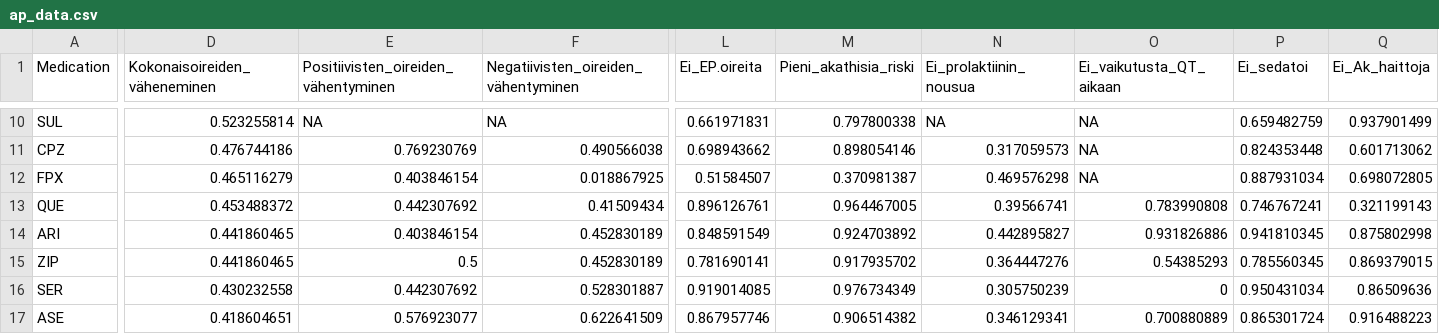
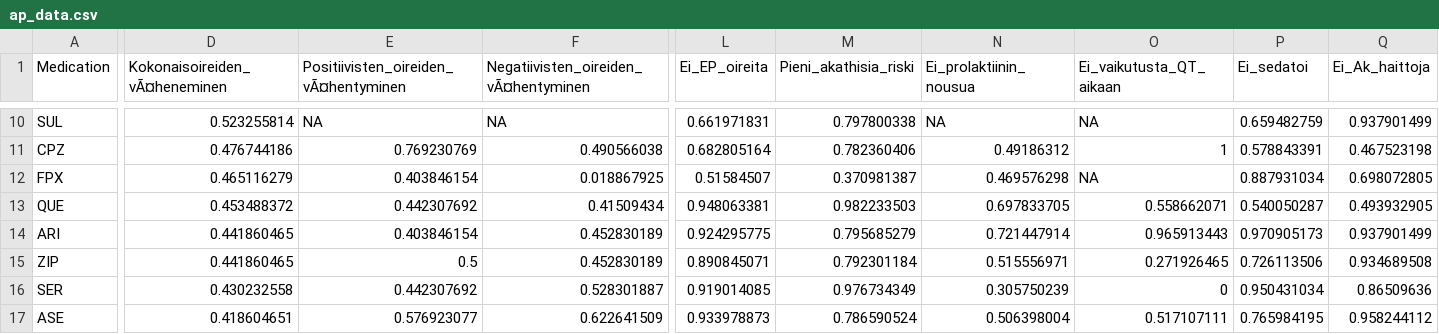
Before and after one commit to johpulkk/Neuroimaging_scripts, a CSV file: ap_data.csv, drawn as a sheet; only a part is shown, gaps mark what is left out; the diff covers the shown part only; the diff names each change by its address in the sheet, - before the commit and + after, or states it on an @@ line.

```diff
--- a/ap_data.csv
+++ b/ap_data.csv
-D1: Kokonaisoireiden_väheneminen
+D1: Kokonaisoireiden_vÃ¤heneminen
-E1: Positiivisten_oireiden_vähentyminen
+E1: Positiivisten_oireiden_vÃ¤hentyminen
-F1: Negatiivisten_oireiden_vähentyminen
+F1: Negatiivisten_oireiden_vÃ¤hentyminen
-L1: Ei_EP.oireita
+L1: Ei_EP_oireita
-L11 (Ei_EP_oireita): 0.698943662
+L11 (Ei_EP_oireita): 0.682805164
-M11 (Pieni_akathisia_riski): 0.898054146
+M11 (Pieni_akathisia_riski): 0.782360406
-N11 (Ei_prolaktiinin_nousua): 0.317059573
+N11 (Ei_prolaktiinin_nousua): 0.49186312
-O11 (Ei_vaikutusta_QT_aikaan): NA
+O11 (Ei_vaikutusta_QT_aikaan): 1
-P11 (Ei_sedatoi): 0.824353448
+P11 (Ei_sedatoi): 0.578843391
-Q11 (Ei_Ak_haittoja): 0.601713062
+Q11 (Ei_Ak_haittoja): 0.467523198
-L13 (Ei_EP_oireita): 0.896126761
+L13 (Ei_EP_oireita): 0.948063381
-M13 (Pieni_akathisia_riski): 0.964467005
+M13 (Pieni_akathisia_riski): 0.982233503
-N13 (Ei_prolaktiinin_nousua): 0.39566741
+N13 (Ei_prolaktiinin_nousua): 0.697833705
-O13 (Ei_vaikutusta_QT_aikaan): 0.783990808
+O13 (Ei_vaikutusta_QT_aikaan): 0.558662071
-P13 (Ei_sedatoi): 0.746767241
+P13 (Ei_sedatoi): 0.540050287
-Q13 (Ei_Ak_haittoja): 0.321199143
+Q13 (Ei_Ak_haittoja): 0.493932905
-L14 (Ei_EP_oireita): 0.848591549
+L14 (Ei_EP_oireita): 0.924295775
-M14 (Pieni_akathisia_riski): 0.924703892
+M14 (Pieni_akathisia_riski): 0.795685279
-N14 (Ei_prolaktiinin_nousua): 0.442895827
+N14 (Ei_prolaktiinin_nousua): 0.721447914
-O14 (Ei_vaikutusta_QT_aikaan): 0.931826886
+O14 (Ei_vaikutusta_QT_aikaan): 0.965913443
-P14 (Ei_sedatoi): 0.941810345
+P14 (Ei_sedatoi): 0.970905173
-Q14 (Ei_Ak_haittoja): 0.875802998
+Q14 (Ei_Ak_haittoja): 0.937901499
-L15 (Ei_EP_oireita): 0.781690141
+L15 (Ei_EP_oireita): 0.890845071
-M15 (Pieni_akathisia_riski): 0.917935702
+M15 (Pieni_akathisia_riski): 0.792301184
-N15 (Ei_prolaktiinin_nousua): 0.364447276
+N15 (Ei_prolaktiinin_nousua): 0.515556971
-O15 (Ei_vaikutusta_QT_aikaan): 0.54385293
+O15 (Ei_vaikutusta_QT_aikaan): 0.271926465
-P15 (Ei_sedatoi): 0.785560345
+P15 (Ei_sedatoi): 0.726113506
-Q15 (Ei_Ak_haittoja): 0.869379015
+Q15 (Ei_Ak_haittoja): 0.934689508
-L17 (Ei_EP_oireita): 0.867957746
+L17 (Ei_EP_oireita): 0.933978873
-M17 (Pieni_akathisia_riski): 0.906514382
+M17 (Pieni_akathisia_riski): 0.786590524
-N17 (Ei_prolaktiinin_nousua): 0.346129341
+N17 (Ei_prolaktiinin_nousua): 0.506398004
-O17 (Ei_vaikutusta_QT_aikaan): 0.700880889
+O17 (Ei_vaikutusta_QT_aikaan): 0.517107111
-P17 (Ei_sedatoi): 0.865301724
+P17 (Ei_sedatoi): 0.765984195
-Q17 (Ei_Ak_haittoja): 0.916488223
+Q17 (Ei_Ak_haittoja): 0.958244112
```
Also changed, not shown: 94 edited cells elsewhere in this file.
